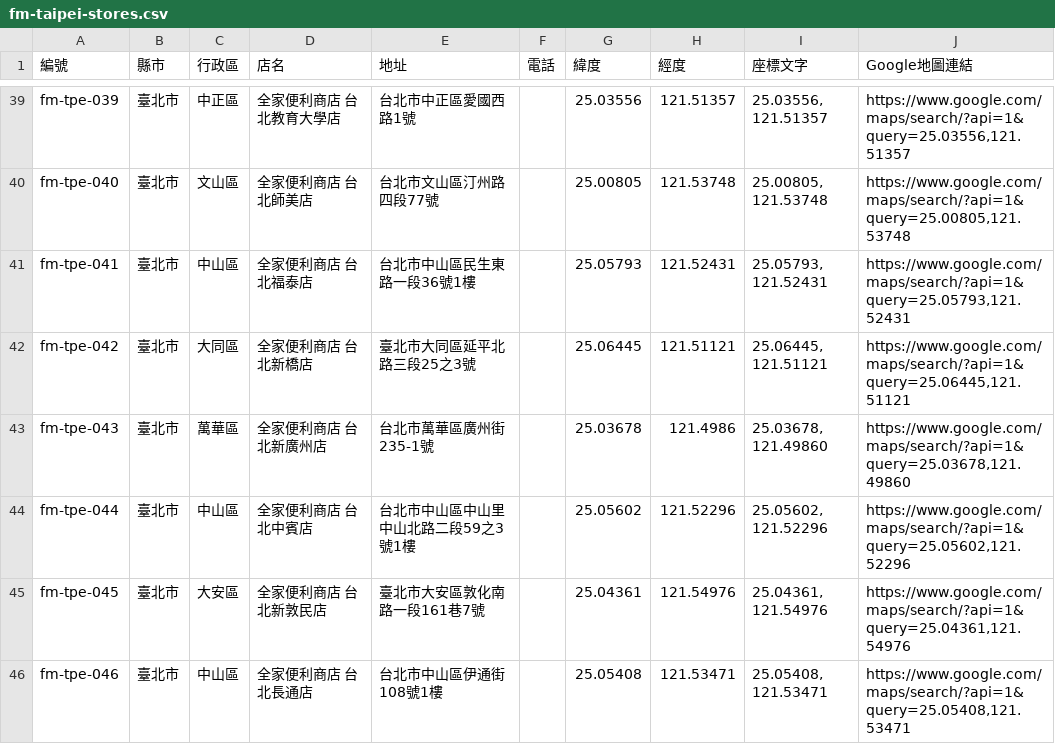
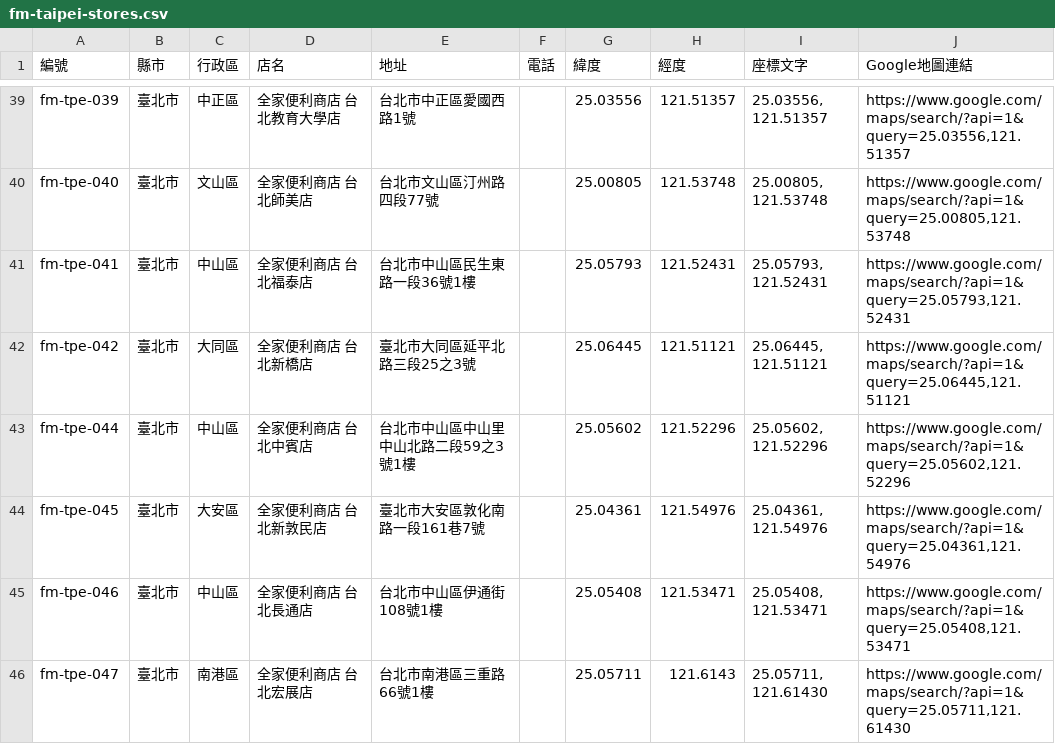
Before and after one commit to kairosvector/kairosvector.github.io, a CSV file: app/public/events/fm-taipei-stores.csv, drawn as a sheet; only a part is shown, gaps mark what is left out; the shorter side is filled out with more unchanged rows; the diff covers the shown part only; the diff names each change by its address in the sheet, - before the commit and + after, or states it on an @@ line.

Commit message:
fix(fm): delete 5 closed stores (including 赤峰店) and update TOP 2 route

```diff
--- a/app/public/events/fm-taipei-stores.csv
+++ b/app/public/events/fm-taipei-stores.csv
-row 43: fm-tpe-043 | 臺北市 | 萬華區 | 全家便利商店 台北新廣州店 | 台北市萬華區廣州街235-1號 |  | 25.03678 | 121.4986 | 25.03678, 121.49860 | https://www.google.com/maps/search/?api=1&query=25.03678,121.49860
```
Also changed, not shown: 4 removed rows elsewhere in this file, tools/data/familymart/fm-taipei.csv, 10 other files.
